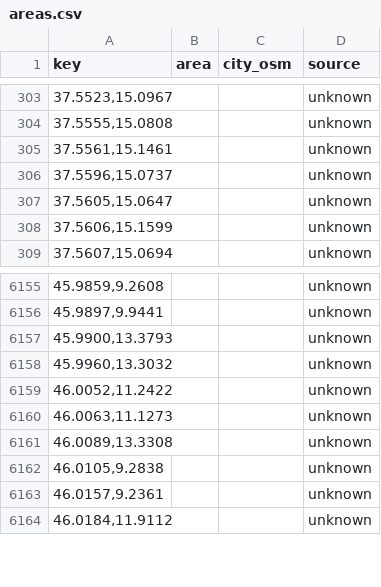
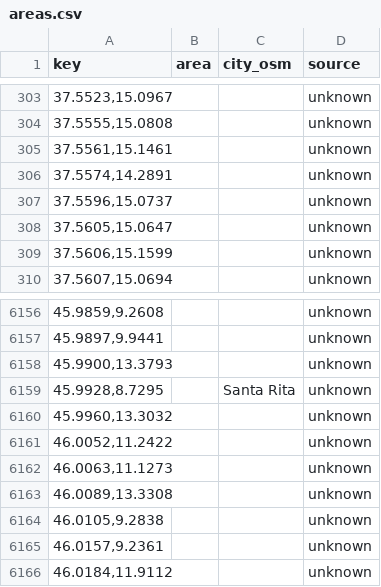
Before and after one commit to Giacbotta/nutrie-new-business-tracking, a CSV file: data/areas.csv, drawn as a sheet; only a part is shown, gaps mark what is left out; the diff names each change by its address in the sheet, - before the commit and + after, or states it on an @@ line.

```diff
--- a/data/areas.csv
+++ b/data/areas.csv
+row 306: 37.5574,14.2891 |  |  | unknown
+row 6159: 45.9928,8.7295 |  | Santa Rita | unknown
```
Also changed, not shown: data/ivano-occupancy.csv, data/radical-daily-area.csv, 17 other files.
